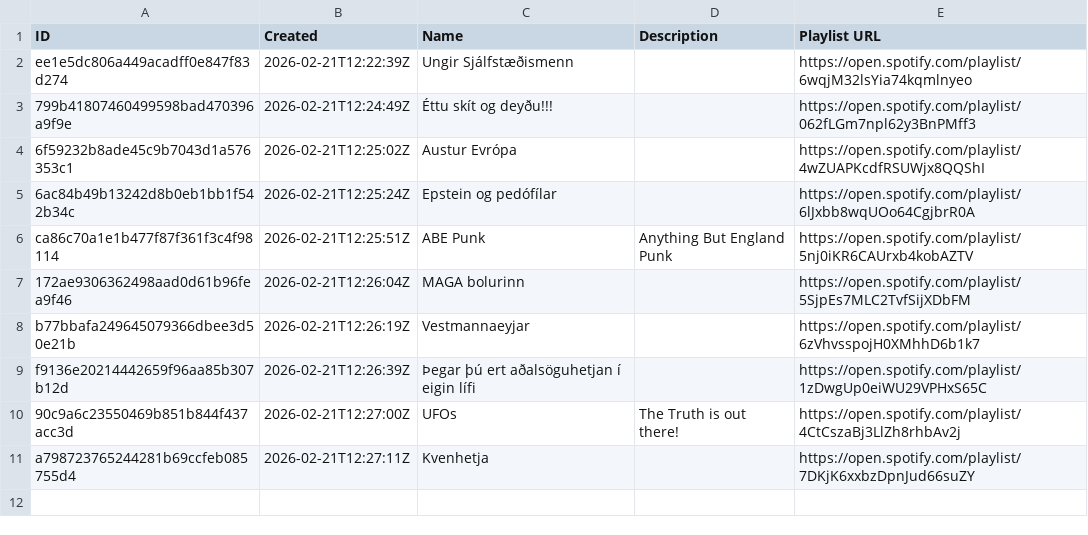
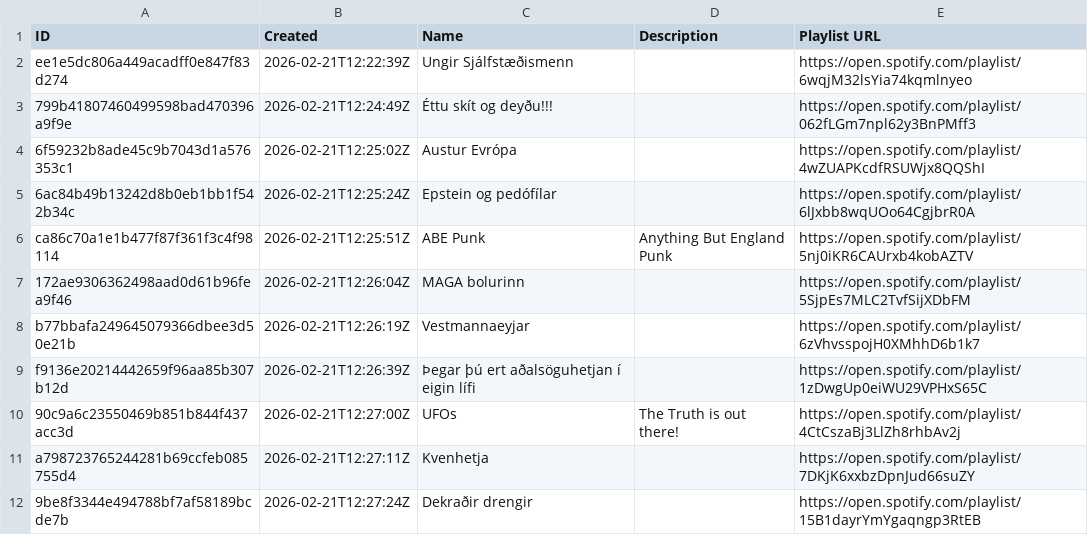
Before and after one commit to olifly/Lagadeildin, a CSV file: data/S2/rounds.csv, drawn as a sheet.

```diff
--- a/data/S2/rounds.csv
+++ b/data/S2/rounds.csv
@@ -11 +11,2 @@ f9136e20214442659f96aa85b307b12d,2026-02-21T12:26:39Z,Þegar þú ert aðalsögu
 a798723765244281b69ccfeb085755d4,2026-02-21T12:27:11Z,Kvenhetja,,https://open.spotify.com/playlist/7DKjK6xxbzDpnJud66suZY
+9be8f3344e494788bf7af58189bcde7b,2026-02-21T12:27:24Z,Dekraðir drengir,,https://open.spotify.com/playlist/15B1dayrYmYgaqngp3RtEB
```
Also changed, not shown: data/S2/submissions.csv, 1 other file.
